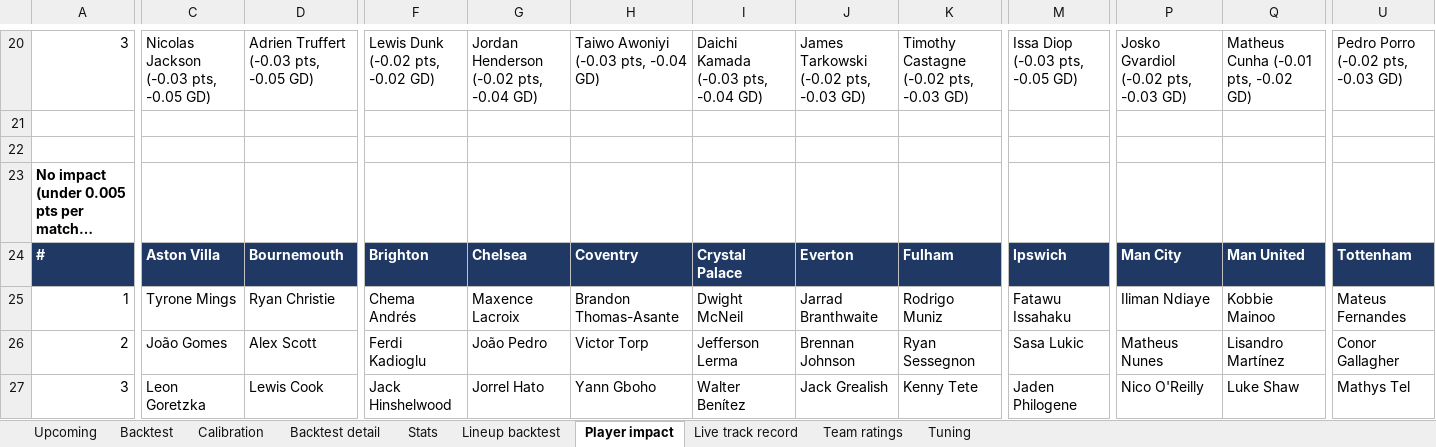
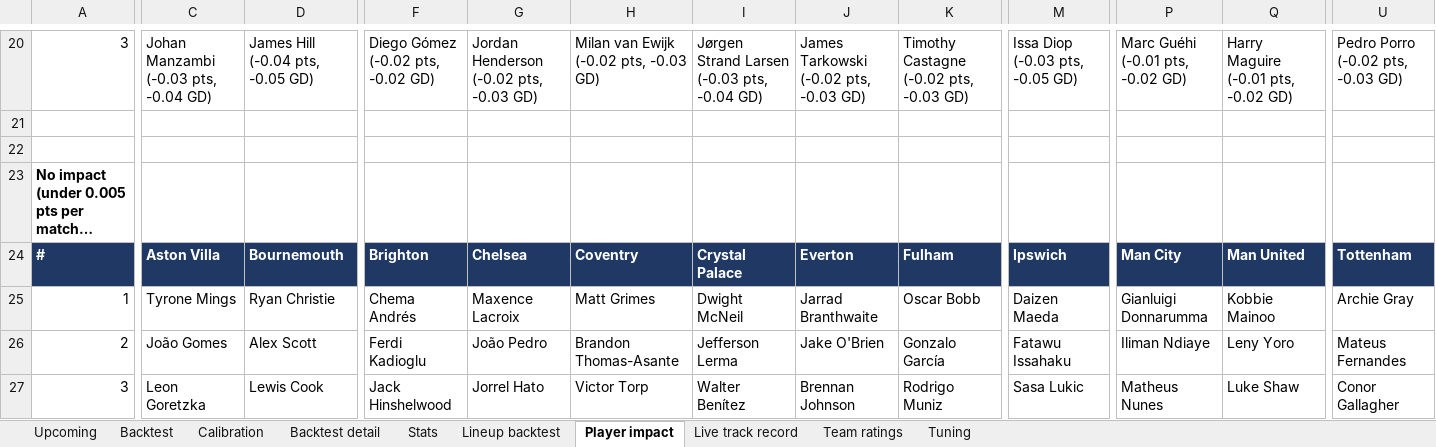
Before and after one commit to BernardFr/Football_Predictions, an Excel workbook: reports/EPL_report.xlsx, sheet Player impact, drawn as a sheet; only a part is shown, gaps mark what is left out; long unchanged cells end in …; values as stored, in another font and other column widths than the file's, no borders; the diff covers the shown part only; the diff names each change by its address in the sheet, - before the commit and + after, or states it on an @@ line.

Commit message:
added fix to remove players who have not played for a given team this season (but player in earlier seasons)

```diff
--- a/reports/EPL_report.xlsx (sheet Player impact)
+++ b/reports/EPL_report.xlsx (sheet Player impact)
-C20: Nicolas Jackson (-0.03 pts, -0.05 GD)
+C20: Johan Manzambi (-0.03 pts, -0.04 GD)
-D20: Adrien Truffert (-0.03 pts, -0.05 GD)
+D20: James Hill (-0.04 pts, -0.05 GD)
-F20: Lewis Dunk (-0.02 pts, -0.02 GD)
+F20: Diego Gómez (-0.02 pts, -0.02 GD)
-G20: Jordan Henderson (-0.02 pts, -0.04 GD)
+G20: Jordan Henderson (-0.02 pts, -0.03 GD)
-H20: Taiwo Awoniyi (-0.03 pts, -0.04 GD)
+H20: Milan van Ewijk (-0.02 pts, -0.03 GD)
-I20: Daichi Kamada (-0.03 pts, -0.04 GD)
+I20: Jørgen Strand Larsen (-0.03 pts, -0.04 GD)
-P20: Josko Gvardiol (-0.02 pts, -0.03 GD)
+P20: Marc Guéhi (-0.01 pts, -0.02 GD)
-Q20: Matheus Cunha (-0.01 pts, -0.02 GD)
+Q20: Harry Maguire (-0.01 pts, -0.02 GD)
-H25: Brandon Thomas-Asante
+H25: Matt Grimes
-K25: Rodrigo Muniz
+K25: Oscar Bobb
-M25: Fatawu Issahaku
+M25: Daizen Maeda
-P25: Iliman Ndiaye
+P25: Gianluigi Donnarumma
-U25: Mateus Fernandes
+U25: Archie Gray
-H26: Victor Torp
+H26: Brandon Thomas-Asante
-J26: Brennan Johnson
+J26: Jake O'Brien
-K26: Ryan Sessegnon
+K26: Gonzalo García
-M26: Sasa Lukic
+M26: Fatawu Issahaku
-P26: Matheus Nunes
+P26: Iliman Ndiaye
-Q26: Lisandro Martínez
+Q26: Leny Yoro
-U26: Conor Gallagher
+U26: Mateus Fernandes
-H27: Yann Gboho
+H27: Victor Torp
-J27: Jack Grealish
+J27: Brennan Johnson
-K27: Kenny Tete
+K27: Rodrigo Muniz
-M27: Jaden Philogene
+M27: Sasa Lukic
-P27: Nico O'Reilly
+P27: Matheus Nunes
-U27: Mathys Tel
+U27: Conor Gallagher
```
Also changed, not shown: 6 added rows, 16 removed rows and 103 edited cells elsewhere in this sheet, sheet Lineup backtest, sheet Live track record, 11 other files.
